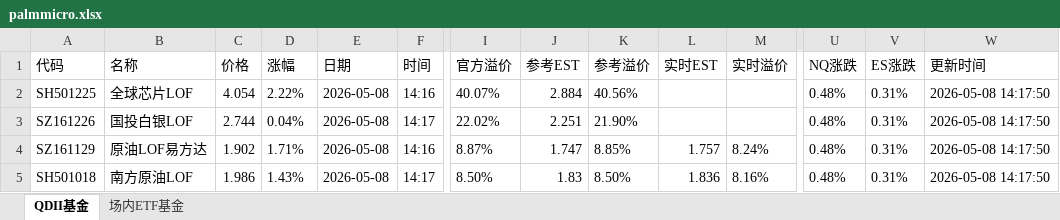
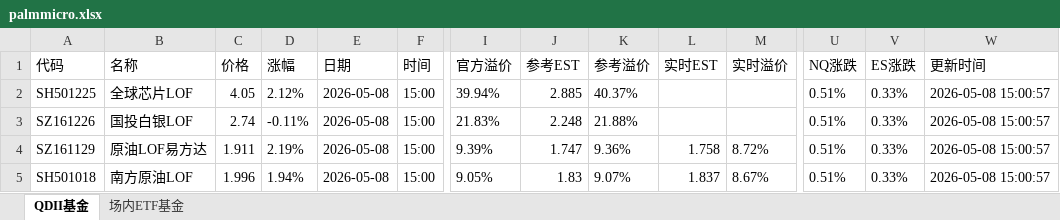
Before and after one commit to codes84/etf-monitor, an Excel workbook: palmmicro.xlsx, sheet QDII基金, drawn as a sheet; only a part is shown, gaps mark what is left out; values as stored, in another font and other column widths than the file's, no borders; the diff covers the shown part only; the diff names each change by its address in the sheet, - before the commit and + after, or states it on an @@ line.

```diff
--- a/palmmicro.xlsx (sheet QDII基金)
+++ b/palmmicro.xlsx (sheet QDII基金)
-C2 (价格): 4.054
+C2 (价格): 4.05
-D2 (涨幅): 2.22%
+D2 (涨幅): 2.12%
-F2 (时间): 14:16
+F2 (时间): 15:00
-I2 (官方溢价): 40.07%
+I2 (官方溢价): 39.94%
-J2 (参考EST): 2.884
+J2 (参考EST): 2.885
-K2 (参考溢价): 40.56%
+K2 (参考溢价): 40.37%
-U2:U5 (NQ涨跌): 0.48%
+U2:U5 (NQ涨跌): 0.51%
-V2:V5 (ES涨跌): 0.31%
+V2:V5 (ES涨跌): 0.33%
-W2:W5 (更新时间): 2026-05-08 14:17:50
+W2:W5 (更新时间): 2026-05-08 15:00:57
-C3 (价格): 2.744
+C3 (价格): 2.74
-D3 (涨幅): 0.04%
+D3 (涨幅): -0.11%
-F3 (时间): 14:17
+F3 (时间): 15:00
-I3 (官方溢价): 22.02%
+I3 (官方溢价): 21.83%
-J3 (参考EST): 2.251
+J3 (参考EST): 2.248
-K3 (参考溢价): 21.90%
+K3 (参考溢价): 21.88%
-C4 (价格): 1.902
+C4 (价格): 1.911
-D4 (涨幅): 1.71%
+D4 (涨幅): 2.19%
-F4 (时间): 14:16
+F4 (时间): 15:00
-I4 (官方溢价): 8.87%
+I4 (官方溢价): 9.39%
-K4 (参考溢价): 8.85%
+K4 (参考溢价): 9.36%
-L4 (实时EST): 1.757
+L4 (实时EST): 1.758
-M4 (实时溢价): 8.24%
+M4 (实时溢价): 8.72%
-C5 (价格): 1.986
+C5 (价格): 1.996
-D5 (涨幅): 1.43%
+D5 (涨幅): 1.94%
-F5 (时间): 14:17
+F5 (时间): 15:00
-I5 (官方溢价): 8.50%
+I5 (官方溢价): 9.05%
-K5 (参考溢价): 8.50%
+K5 (参考溢价): 9.07%
-L5 (实时EST): 1.836
+L5 (实时EST): 1.837
-M5 (实时溢价): 8.16%
+M5 (实时溢价): 8.67%
```
Also changed, not shown: 15 added rows, 15 removed rows and 108 edited cells elsewhere in this sheet, sheet 场内ETF基金, 1 other file.
